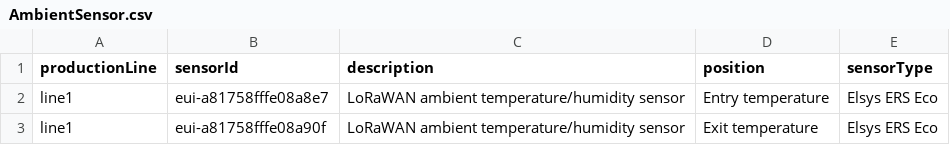
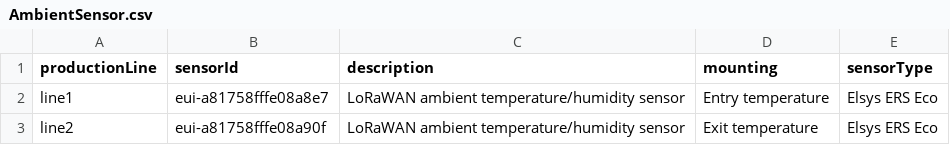
Before and after one commit to sandervandevelde/Microsoft-Fabric-Graph-sample-set, a CSV file: Fabric Ontology/AmbientSensor.csv, drawn as a sheet.

```diff
--- a/Fabric Ontology/AmbientSensor.csv
+++ b/Fabric Ontology/AmbientSensor.csv
@@ -1,3 +1,3 @@
-productionLine,sensorId,description,position,sensorType
+productionLine,sensorId,description,mounting,sensorType
 line1,eui-a81758fffe08a8e7,LoRaWAN ambient temperature/humidity sensor,Entry temperature,Elsys ERS Eco
-line1,eui-a81758fffe08a90f,LoRaWAN ambient temperature/humidity sensor,Exit temperature,Elsys ERS Eco
+line2,eui-a81758fffe08a90f,LoRaWAN ambient temperature/humidity sensor,Exit temperature,Elsys ERS Eco
```
Also changed, not shown: Fabric Ontology/Operator.csv, Fabric Ontology/Workorder.csv, 48 other files.
